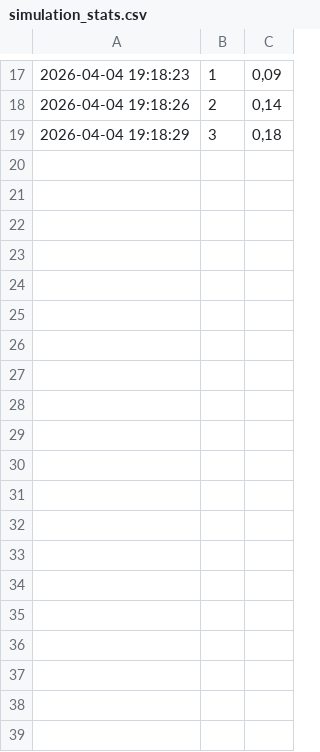
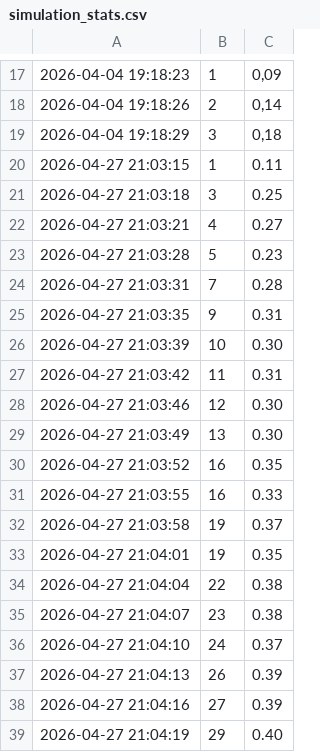
Before and after one commit to yassinekamouss/SMA_Traffic_Control, a CSV file: simulation_stats.csv, drawn as a sheet; only a part is shown, gaps mark what is left out; the diff covers the shown part only; the diff names each change by its address in the sheet, - before the commit and + after, or states it on an @@ line.

```diff
--- a/simulation_stats.csv
+++ b/simulation_stats.csv
+row 20: 2026-04-27 21:03:15 | 1 | 0.11
+row 21: 2026-04-27 21:03:18 | 3 | 0.25
+row 22: 2026-04-27 21:03:21 | 4 | 0.27
+row 23: 2026-04-27 21:03:28 | 5 | 0.23
+row 24: 2026-04-27 21:03:31 | 7 | 0.28
+row 25: 2026-04-27 21:03:35 | 9 | 0.31
+row 26: 2026-04-27 21:03:39 | 10 | 0.30
+row 27: 2026-04-27 21:03:42 | 11 | 0.31
+row 28: 2026-04-27 21:03:46 | 12 | 0.30
+row 29: 2026-04-27 21:03:49 | 13 | 0.30
+row 30: 2026-04-27 21:03:52 | 16 | 0.35
+row 31: 2026-04-27 21:03:55 | 16 | 0.33
+row 32: 2026-04-27 21:03:58 | 19 | 0.37
+row 33: 2026-04-27 21:04:01 | 19 | 0.35
+row 34: 2026-04-27 21:04:04 | 22 | 0.38
+row 35: 2026-04-27 21:04:07 | 23 | 0.38
+row 36: 2026-04-27 21:04:10 | 24 | 0.37
+row 37: 2026-04-27 21:04:13 | 26 | 0.39
+row 38: 2026-04-27 21:04:16 | 27 | 0.39
+row 39: 2026-04-27 21:04:19 | 29 | 0.40
```
Also changed, not shown: 36 added rows elsewhere in this file, 4 other files.
